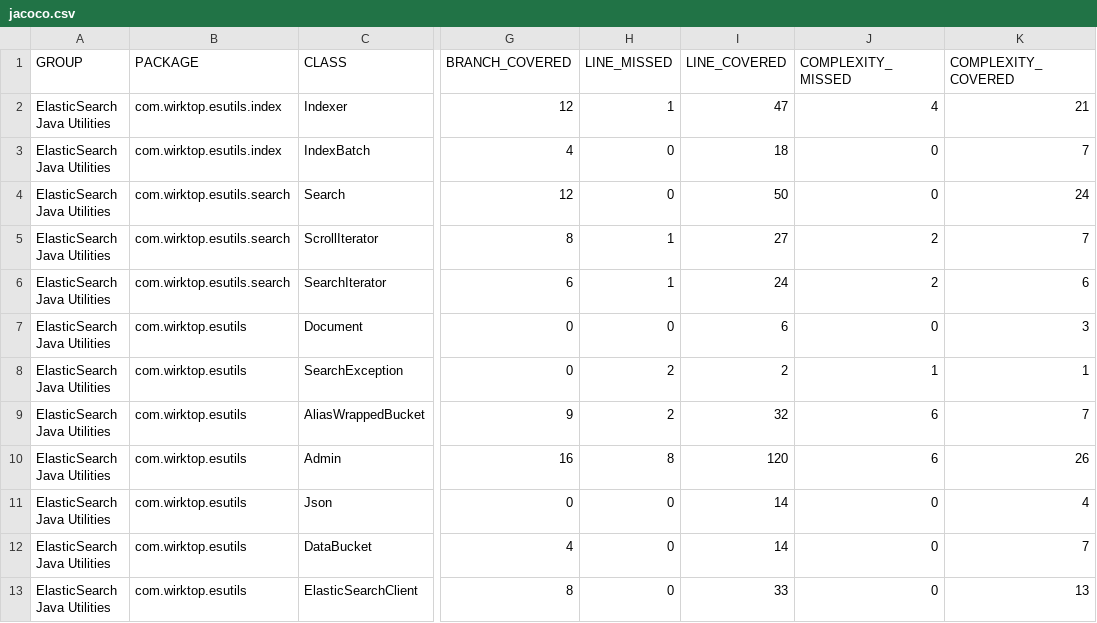
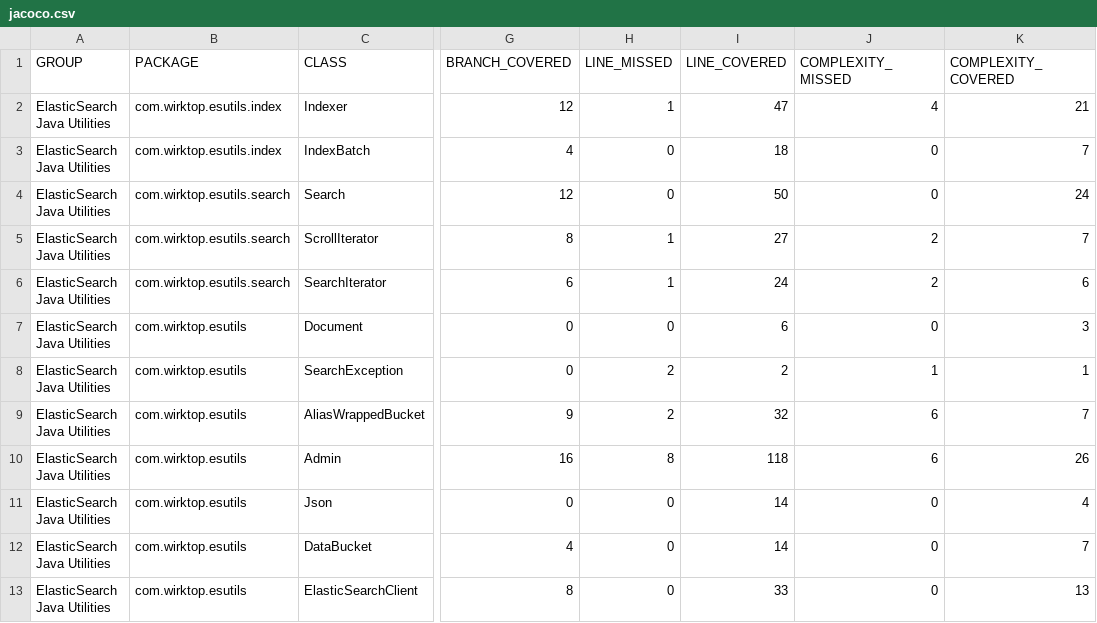
Before and after one commit to zzmzzmgithub/esutils, a CSV file: etc/code-coverage/jacoco-ut/jacoco.csv, drawn as a sheet; only a part is shown, gaps mark what is left out; the diff names each change by its address in the sheet, - before the commit and + after, or states it on an @@ line.

```diff
--- a/etc/code-coverage/jacoco-ut/jacoco.csv
+++ b/etc/code-coverage/jacoco-ut/jacoco.csv
-I10 (LINE_COVERED): 120
+I10 (LINE_COVERED): 118
```
Also changed, not shown: 7 other files.
